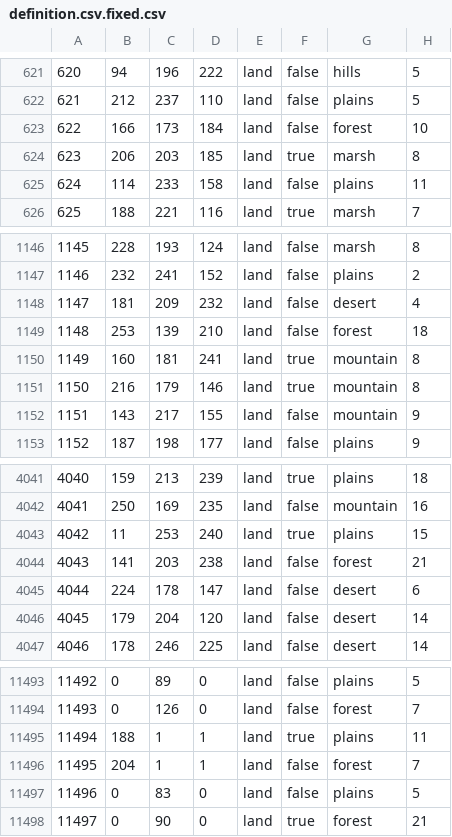
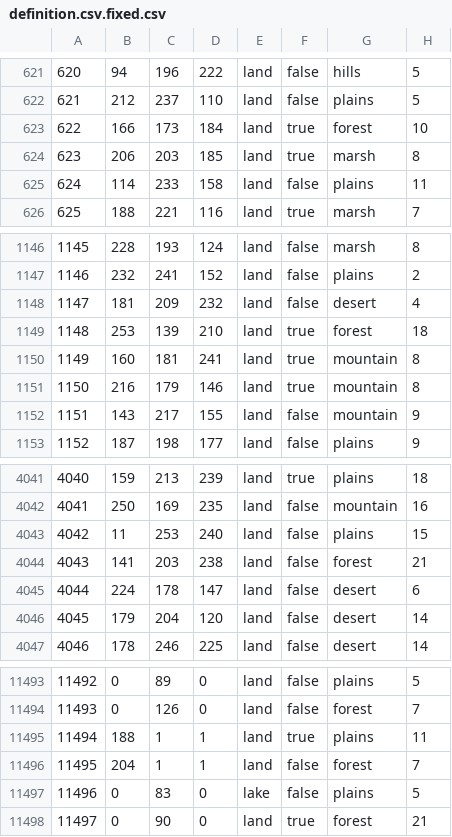
Before and after one commit to FascistThanos/USAStatesRedux-Map, a CSV file: map/definition.csv.fixed.csv, drawn as a sheet; only a part is shown, gaps mark what is left out.

```diff
--- a/map/definition.csv.fixed.csv
+++ b/map/definition.csv.fixed.csv
@@ -622,3 +622,3 @@
 621;212;237;110;land;false;plains;5
-622;166;173;184;land;false;forest;10
+622;166;173;184;land;true;forest;10
 623;206;203;185;land;true;marsh;8
@@ -1148,3 +1148,3 @@
 1147;181;209;232;land;false;desert;4
-1148;253;139;210;land;false;forest;18
+1148;253;139;210;land;true;forest;18
 1149;160;181;241;land;true;mountain;8
@@ -4042,3 +4042,3 @@
 4041;250;169;235;land;false;mountain;16
-4042;11;253;240;land;true;plains;15
+4042;11;253;240;land;false;plains;15
 4043;141;203;238;land;false;forest;21
@@ -11496,3 +11496,3 @@
 11495;204;1;1;land;false;forest;7
-11496;0;83;0;land;false;plains;5
+11496;0;83;0;lake;false;plains;5
 11497;0;90;0;land;true;forest;21
```
Also changed, not shown: map/definition.csv, 14 other files.
